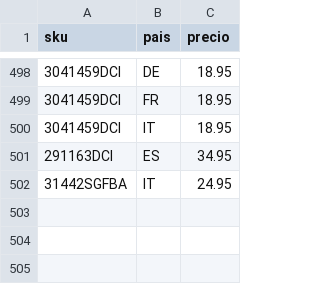
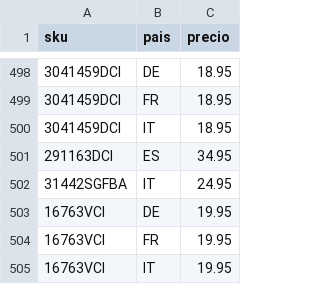
Before and after one commit to christianvidalwolf-prog/amazonapiseller, a CSV file: fixed_prices.csv, drawn as a sheet; only a part is shown, gaps mark what is left out; the diff names each change by its address in the sheet, - before the commit and + after, or states it on an @@ line.

Commit message:
fix: persist 16763VCI EU prices

```diff
--- a/fixed_prices.csv
+++ b/fixed_prices.csv
+row 503: 16763VCI | DE | 19.95
+row 504: 16763VCI | FR | 19.95
+row 505: 16763VCI | IT | 19.95
```
Also changed, not shown: 1 other file.
